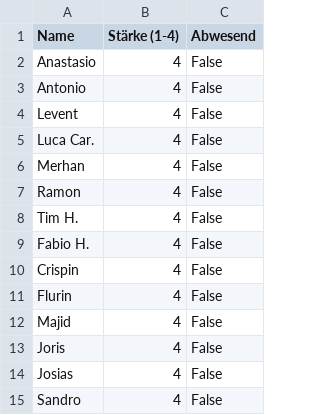
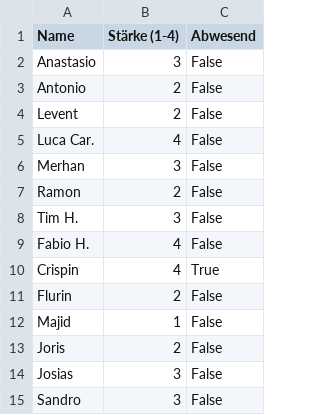
Before and after one commit to schorschi72/Teameinteilung, a CSV file: participants/(blt) Pfyn 20260305.csv, drawn as a sheet.

Commit message:
Save (blt) Pfyn 20260305.csv via Streamlit app

```diff
--- a/participants/(blt) Pfyn 20260305.csv
+++ b/participants/(blt) Pfyn 20260305.csv
@@ -1,15 +1,15 @@
 Name,Stärke (1-4),Abwesend
-Anastasio,4,False
-Antonio,4,False
-Levent,4,False
+Anastasio,3,False
+Antonio,2,False
+Levent,2,False
 Luca Car.,4,False
-Merhan,4,False
-Ramon,4,False
-Tim H.,4,False
+Merhan,3,False
+Ramon,2,False
+Tim H.,3,False
 Fabio H.,4,False
-Crispin,4,False
-Flurin,4,False
-Majid,4,False
-Joris,4,False
-Josias,4,False
-Sandro,4,False
+Crispin,4,True
+Flurin,2,False
+Majid,1,False
+Joris,2,False
+Josias,3,False
+Sandro,3,False
```
